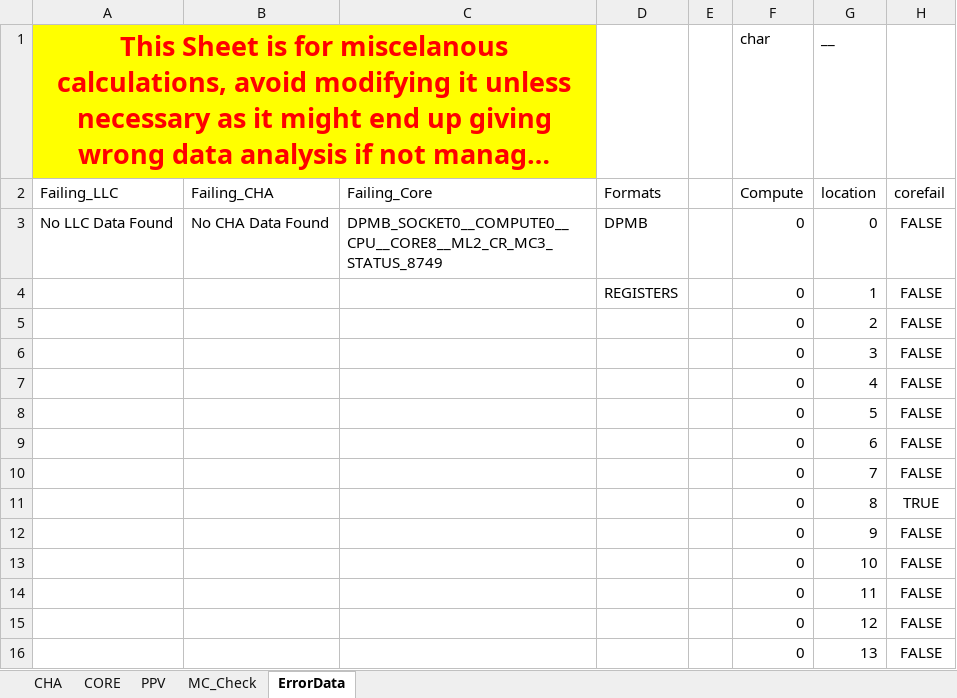
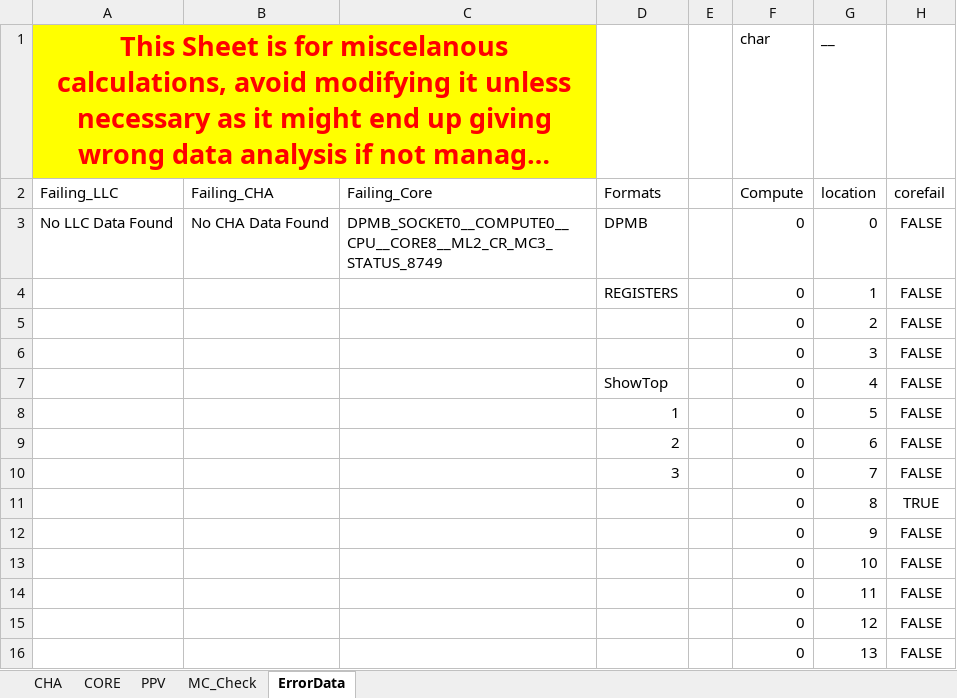
Before and after one commit to gaespino/Automation, an Excel workbook: PPV/MCChecker/##Name##_##w##_##LABEL##_PPV_Unit_Overview.xlsx, sheet ErrorData, drawn as a sheet; only a part is shown; long unchanged cells end in …; values as stored, in another font and other column widths than the file's, no borders; table styles not drawn; the diff names each change by its address in the sheet, - before the commit and + after, or states it on an @@ line.

```diff
--- a/PPV/MCChecker/##Name##_##w##_##LABEL##_PPV_Unit_Overview.xlsx (sheet ErrorData)
+++ b/PPV/MCChecker/##Name##_##w##_##LABEL##_PPV_Unit_Overview.xlsx (sheet ErrorData)
-D7 (Formats): (empty)
+D7 (Formats): ShowTop
-D8 (Formats): (empty)
+D8 (Formats): 1
-D9 (Formats): (empty)
+D9 (Formats): 2
-D10 (Formats): (empty)
+D10 (Formats): 3
```
Also changed, not shown: sheet MC_Check, 23 other files.
